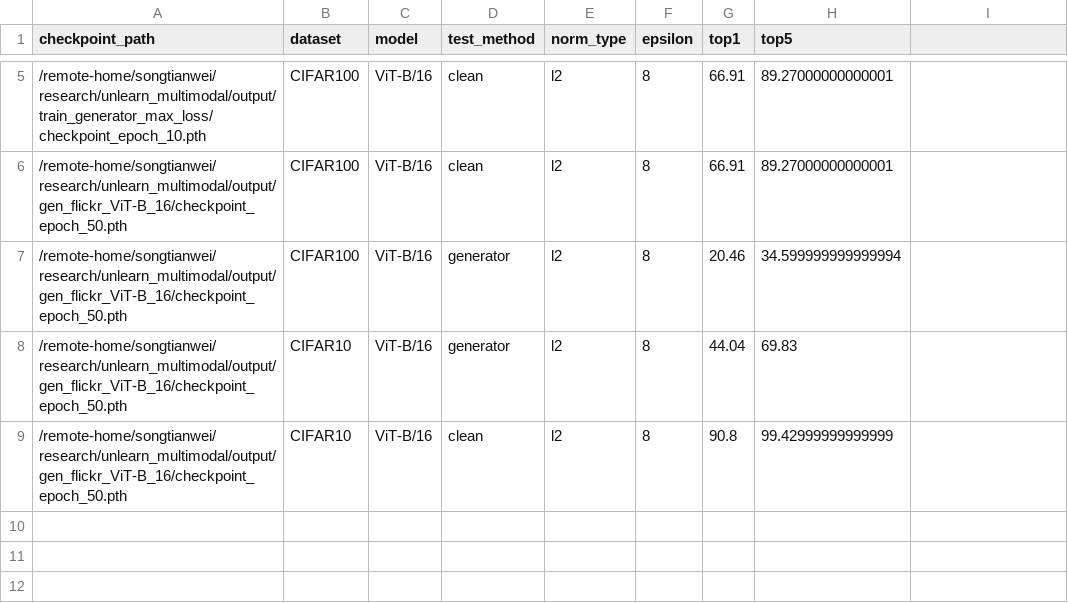
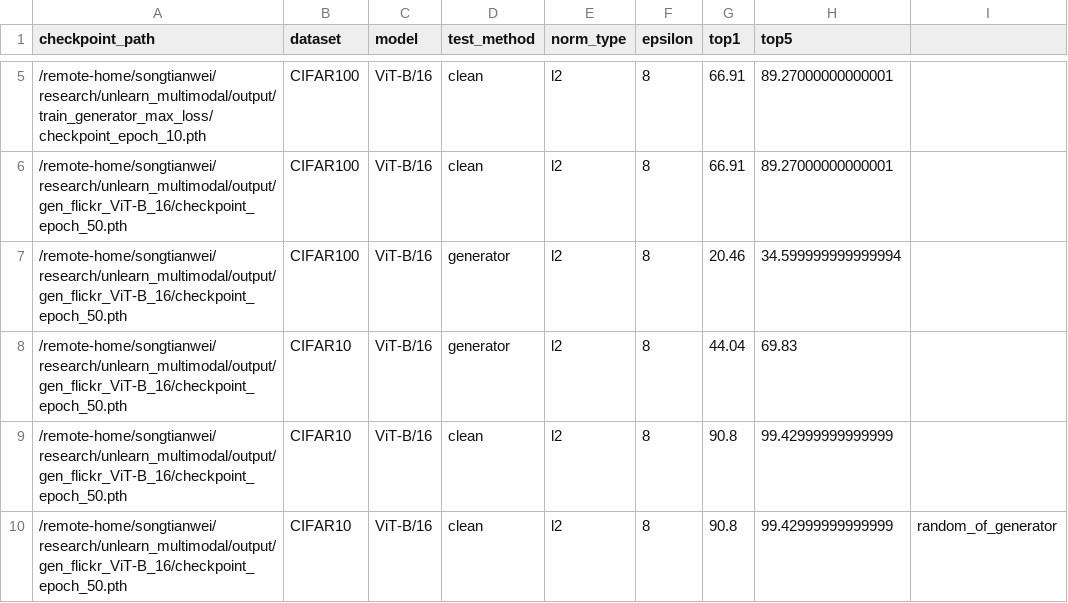
Before and after one commit to haole1683/unlearn_multimodal, a CSV file: record/ori_record.csv (was record/record.csv), drawn as a sheet; only a part is shown, gaps mark what is left out.

```diff
--- a/record/record.csv
+++ b/record/ori_record.csv
@@ -9 +9,2 @@ checkpoint_path, dataset, model, test_method, norm_type, epsilon, top1, top5
 /remote-home/songtianwei/research/unlearn_multimodal/output/gen_flickr_ViT-B_16/checkpoint_epoch_50.pth,CIFAR10, ViT-B/16, clean, l2, 8, 90.8, 99.42999999999999
+/remote-home/songtianwei/research/unlearn_multimodal/output/gen_flickr_ViT-B_16/checkpoint_epoch_50.pth,CIFAR10, ViT-B/16, clean, l2, 8, 90.8, 99.42999999999999, random_of_generator
```
Also changed, not shown: 2 other files.
